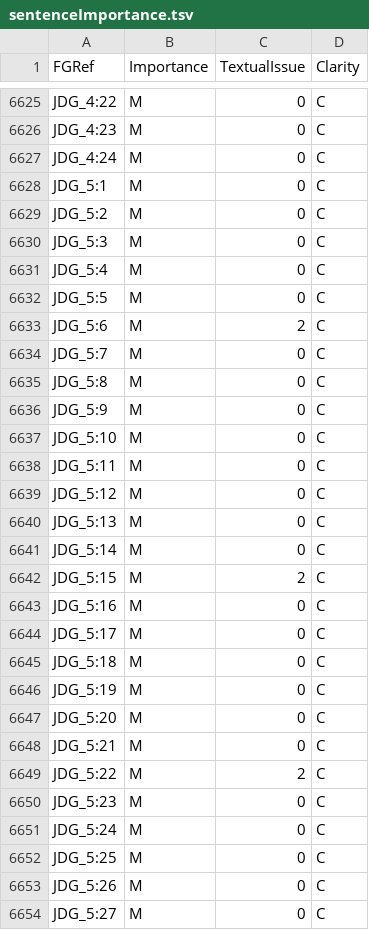
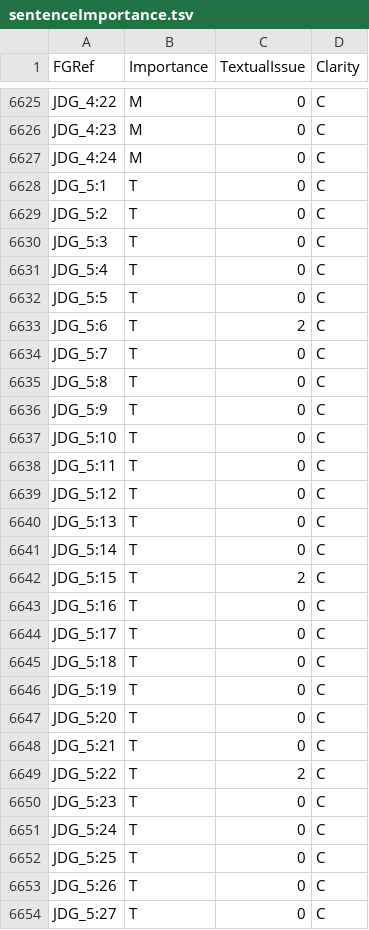
Before and after one commit to Freely-Given-org/OpenBibleData, a TSV file: datasets/sentenceImportance/sentenceImportance.tsv, drawn as a sheet; only a part is shown, gaps mark what is left out; the diff covers the shown part only.

```diff
--- a/datasets/sentenceImportance/sentenceImportance.tsv
+++ b/datasets/sentenceImportance/sentenceImportance.tsv
@@ -6627,28 +6627,28 @@ JDG_4:23	M	0	C
 JDG_4:24	M	0	C
-JDG_5:1	M	0	C
-JDG_5:2	M	0	C
-JDG_5:3	M	0	C
-JDG_5:4	M	0	C
-JDG_5:5	M	0	C
-JDG_5:6	M	2	C
-JDG_5:7	M	0	C
-JDG_5:8	M	0	C
-JDG_5:9	M	0	C
-JDG_5:10	M	0	C
-JDG_5:11	M	0	C
-JDG_5:12	M	0	C
-JDG_5:13	M	0	C
-JDG_5:14	M	0	C
-JDG_5:15	M	2	C
-JDG_5:16	M	0	C
-JDG_5:17	M	0	C
-JDG_5:18	M	0	C
-JDG_5:19	M	0	C
-JDG_5:20	M	0	C
-JDG_5:21	M	0	C
-JDG_5:22	M	2	C
-JDG_5:23	M	0	C
-JDG_5:24	M	0	C
-JDG_5:25	M	0	C
-JDG_5:26	M	0	C
-JDG_5:27	M	0	C
+JDG_5:1	T	0	C
+JDG_5:2	T	0	C
+JDG_5:3	T	0	C
+JDG_5:4	T	0	C
+JDG_5:5	T	0	C
+JDG_5:6	T	2	C
+JDG_5:7	T	0	C
+JDG_5:8	T	0	C
+JDG_5:9	T	0	C
+JDG_5:10	T	0	C
+JDG_5:11	T	0	C
+JDG_5:12	T	0	C
+JDG_5:13	T	0	C
+JDG_5:14	T	0	C
+JDG_5:15	T	2	C
+JDG_5:16	T	0	C
+JDG_5:17	T	0	C
+JDG_5:18	T	0	C
+JDG_5:19	T	0	C
+JDG_5:20	T	0	C
+JDG_5:21	T	0	C
+JDG_5:22	T	2	C
+JDG_5:23	T	0	C
+JDG_5:24	T	0	C
+JDG_5:25	T	0	C
+JDG_5:26	T	0	C
+JDG_5:27	T	0	C
```
Also changed, not shown: 4 edited cells elsewhere in this file, 4 other files.
